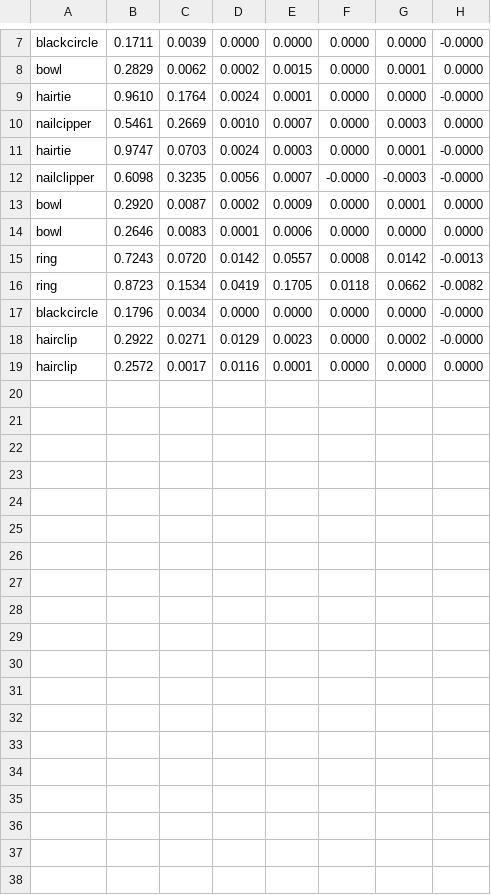
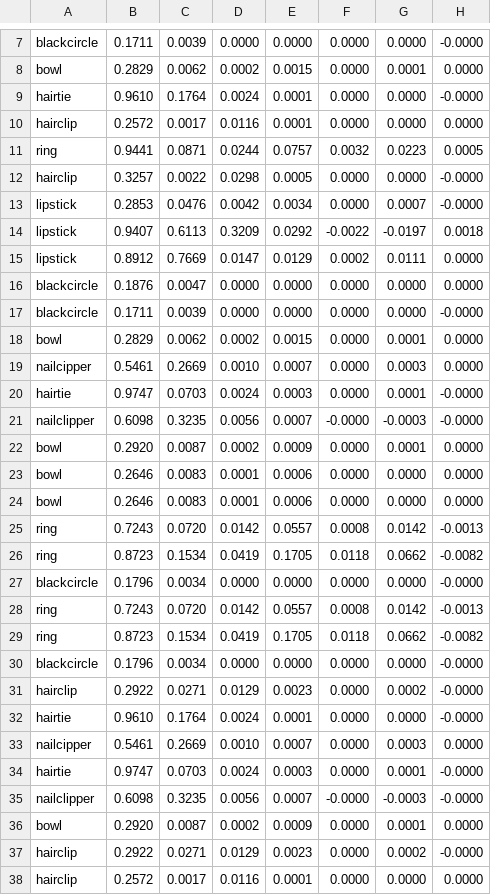
Before and after one commit to RuoheZhou/CS5330-Project3, a CSV file: data/features.csv, drawn as a sheet; only a part is shown, gaps mark what is left out; the diff names each change by its address in the sheet, - before the commit and + after, or states it on an @@ line.

```diff
--- a/data/features.csv
+++ b/data/features.csv
+row 10: hairclip | 0.2572 | 0.0017 | 0.0116 | 0.0001 | 0.0000 | 0.0000 | 0.0000
+row 11: ring | 0.9441 | 0.0871 | 0.0244 | 0.0757 | 0.0032 | 0.0223 | 0.0005
+row 12: hairclip | 0.3257 | 0.0022 | 0.0298 | 0.0005 | 0.0000 | 0.0000 | -0.0000
+row 13: lipstick | 0.2853 | 0.0476 | 0.0042 | 0.0034 | 0.0000 | 0.0007 | -0.0000
+row 14: lipstick | 0.9407 | 0.6113 | 0.3209 | 0.0292 | -0.0022 | -0.0197 | 0.0018
+row 15: lipstick | 0.8912 | 0.7669 | 0.0147 | 0.0129 | 0.0002 | 0.0111 | 0.0000
+row 16: blackcircle | 0.1876 | 0.0047 | 0.0000 | 0.0000 | 0.0000 | 0.0000 | 0.0000
+row 17: blackcircle | 0.1711 | 0.0039 | 0.0000 | 0.0000 | 0.0000 | 0.0000 | -0.0000
+row 18: bowl | 0.2829 | 0.0062 | 0.0002 | 0.0015 | 0.0000 | 0.0001 | 0.0000
+row 24: bowl | 0.2646 | 0.0083 | 0.0001 | 0.0006 | 0.0000 | 0.0000 | 0.0000
+row 28: ring | 0.7243 | 0.0720 | 0.0142 | 0.0557 | 0.0008 | 0.0142 | -0.0013
+row 29: ring | 0.8723 | 0.1534 | 0.0419 | 0.1705 | 0.0118 | 0.0662 | -0.0082
+row 30: blackcircle | 0.1796 | 0.0034 | 0.0000 | 0.0000 | 0.0000 | 0.0000 | -0.0000
+row 31: hairclip | 0.2922 | 0.0271 | 0.0129 | 0.0023 | 0.0000 | 0.0002 | -0.0000
+row 32: hairtie | 0.9610 | 0.1764 | 0.0024 | 0.0001 | 0.0000 | 0.0000 | -0.0000
+row 33: nailcipper | 0.5461 | 0.2669 | 0.0010 | 0.0007 | 0.0000 | 0.0003 | 0.0000
+row 34: hairtie | 0.9747 | 0.0703 | 0.0024 | 0.0003 | 0.0000 | 0.0001 | -0.0000
+row 35: nailclipper | 0.6098 | 0.3235 | 0.0056 | 0.0007 | -0.0000 | -0.0003 | -0.0000
+row 36: bowl | 0.2920 | 0.0087 | 0.0002 | 0.0009 | 0.0000 | 0.0001 | 0.0000
```
Also changed, not shown: 5 other files.
